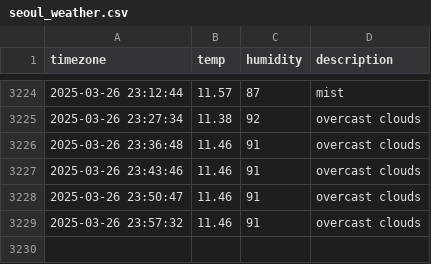
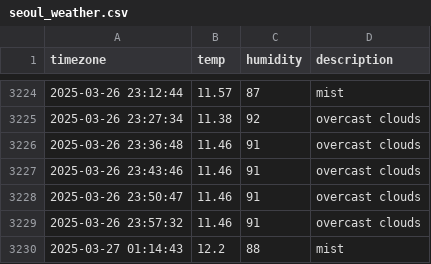
Before and after one commit to JIseolyun/seoul_weather, a CSV file: seoul_weather.csv, drawn as a sheet; only a part is shown, gaps mark what is left out; the diff names each change by its address in the sheet, - before the commit and + after, or states it on an @@ line.

```diff
--- a/seoul_weather.csv
+++ b/seoul_weather.csv
+row 3230: 2025-03-27 01:14:43 | 12.2 | 88 | mist
```
